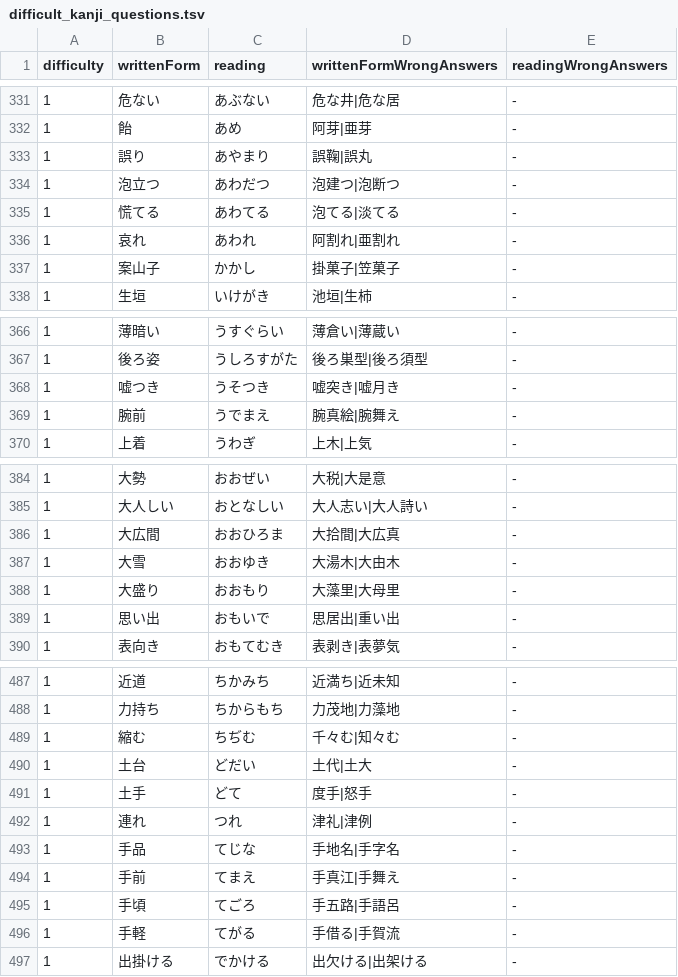
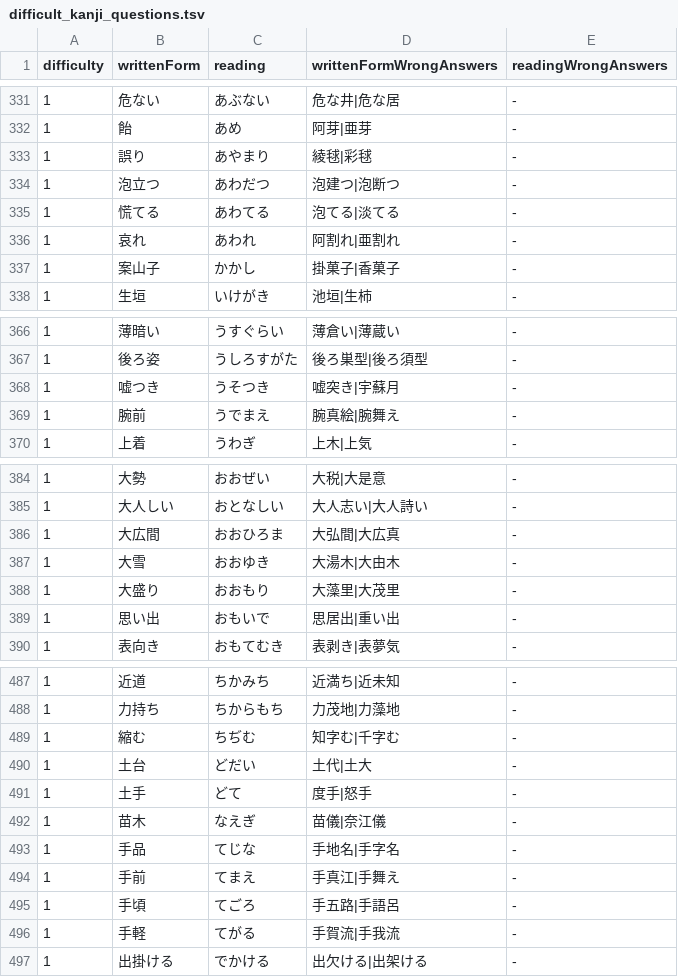
Before and after one commit to bvlion/PlayInNotification, a TSV file: app/src/main/assets/difficult_kanji_questions.tsv, drawn as a sheet; only a part is shown, gaps mark what is left out; the diff covers the shown part only.

Commit message:
Apply final confirmed level one reading questions

```diff
--- a/app/src/main/assets/difficult_kanji_questions.tsv
+++ b/app/src/main/assets/difficult_kanji_questions.tsv
@@ -332,3 +332,3 @@ difficulty	writtenForm	reading	writtenFormWrongAnswers	readingWrongAnswers
 1	飴	あめ	阿芽|亜芽	-
-1	誤り	あやまり	誤鞠|誤丸	-
+1	誤り	あやまり	綾毬|彩毬	-
 1	泡立つ	あわだつ	泡建つ|泡断つ	-
@@ -336,3 +336,3 @@ difficulty	writtenForm	reading	writtenFormWrongAnswers	readingWrongAnswers
 1	哀れ	あわれ	阿割れ|亜割れ	-
-1	案山子	かかし	掛菓子|笠菓子	-
+1	案山子	かかし	掛菓子|香菓子	-
 1	生垣	いけがき	池垣|生柿	-
@@ -367,3 +367,3 @@ difficulty	writtenForm	reading	writtenFormWrongAnswers	readingWrongAnswers
 1	後ろ姿	うしろすがた	後ろ巣型|後ろ須型	-
-1	嘘つき	うそつき	嘘突き|嘘月き	-
+1	嘘つき	うそつき	嘘突き|宇蘇月	-
 1	腕前	うでまえ	腕真絵|腕舞え	-
@@ -385,5 +385,5 @@ difficulty	writtenForm	reading	writtenFormWrongAnswers	readingWrongAnswers
 1	大人しい	おとなしい	大人志い|大人詩い	-
-1	大広間	おおひろま	大拾間|大広真	-
+1	大広間	おおひろま	大弘間|大広真	-
 1	大雪	おおゆき	大湯木|大由木	-
-1	大盛り	おおもり	大藻里|大母里	-
+1	大盛り	おおもり	大藻里|大茂里	-
 1	思い出	おもいで	思居出|重い出	-
@@ -488,6 +488,6 @@ difficulty	writtenForm	reading	writtenFormWrongAnswers	readingWrongAnswers
 1	力持ち	ちからもち	力茂地|力藻地	-
-1	縮む	ちぢむ	千々む|知々む	-
+1	縮む	ちぢむ	知字む|千字む	-
 1	土台	どだい	土代|土大	-
 1	土手	どて	度手|怒手	-
-1	連れ	つれ	津礼|津例	-
+1	苗木	なえぎ	苗儀|奈江儀	-
 1	手品	てじな	手地名|手字名	-
@@ -495,3 +495,3 @@ difficulty	writtenForm	reading	writtenFormWrongAnswers	readingWrongAnswers
 1	手頃	てごろ	手五路|手語呂	-
-1	手軽	てがる	手借る|手賀流	-
+1	手軽	てがる	手賀流|手我流	-
 1	出掛ける	でかける	出欠ける|出架ける	-
```
Also changed, not shown: 7 edited cells elsewhere in this file.
